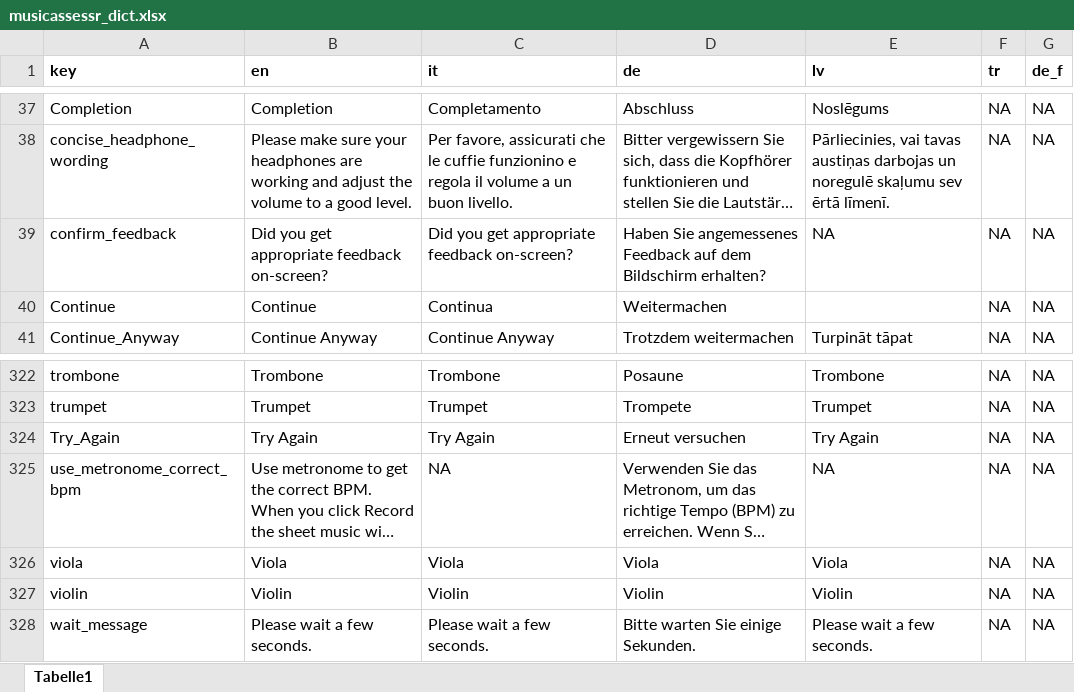
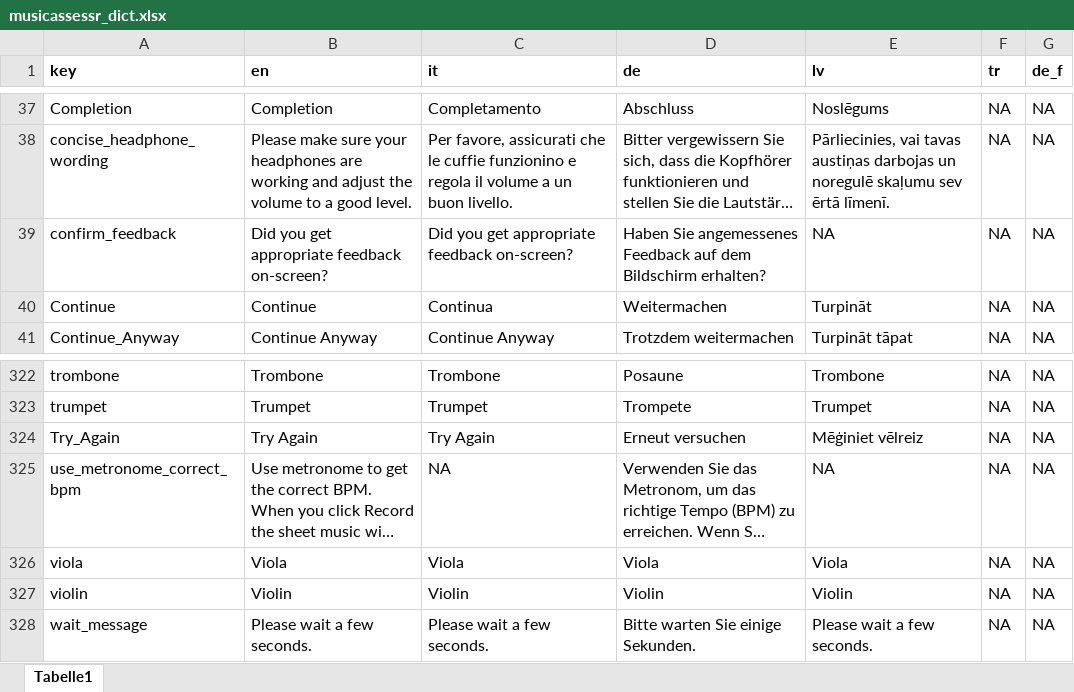
Before and after one commit to sebsilas/musicassessr, an Excel workbook: data-raw/musicassessr_dict.xlsx, sheet Tabelle1, drawn as a sheet; only a part is shown, gaps mark what is left out; long unchanged cells end in …; values as stored, in another font and other column widths than the file's, no borders; the diff names each change by its address in the sheet, - before the commit and + after, or states it on an @@ line.

Commit message:
Add Latvian translations

```diff
--- a/data-raw/musicassessr_dict.xlsx (sheet Tabelle1)
+++ b/data-raw/musicassessr_dict.xlsx (sheet Tabelle1)
-E40 (lv): (empty)
+E40 (lv): Turpināt
-E324 (lv): Try Again
+E324 (lv): Mēģiniet vēlreiz
```
Also changed, not shown: 5 other files.
